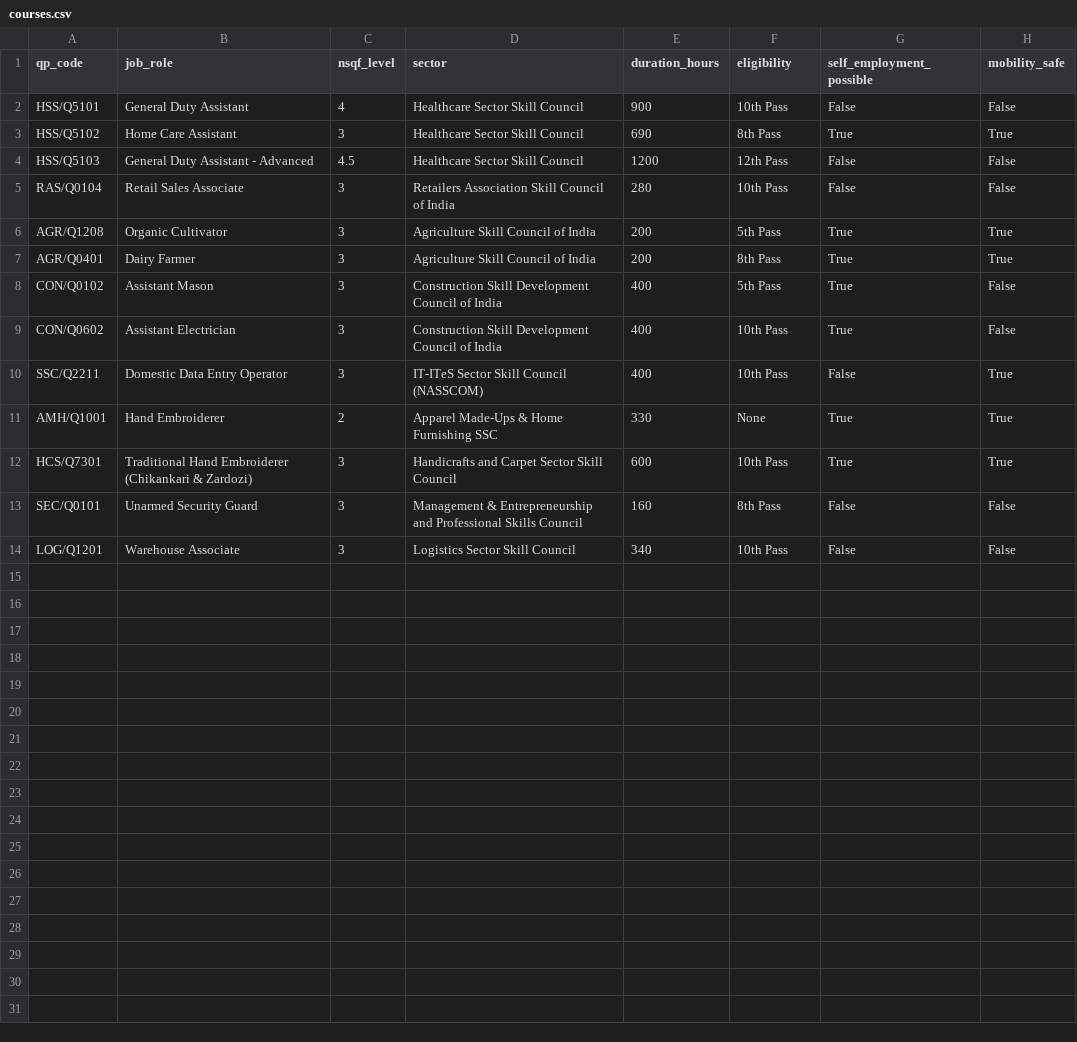
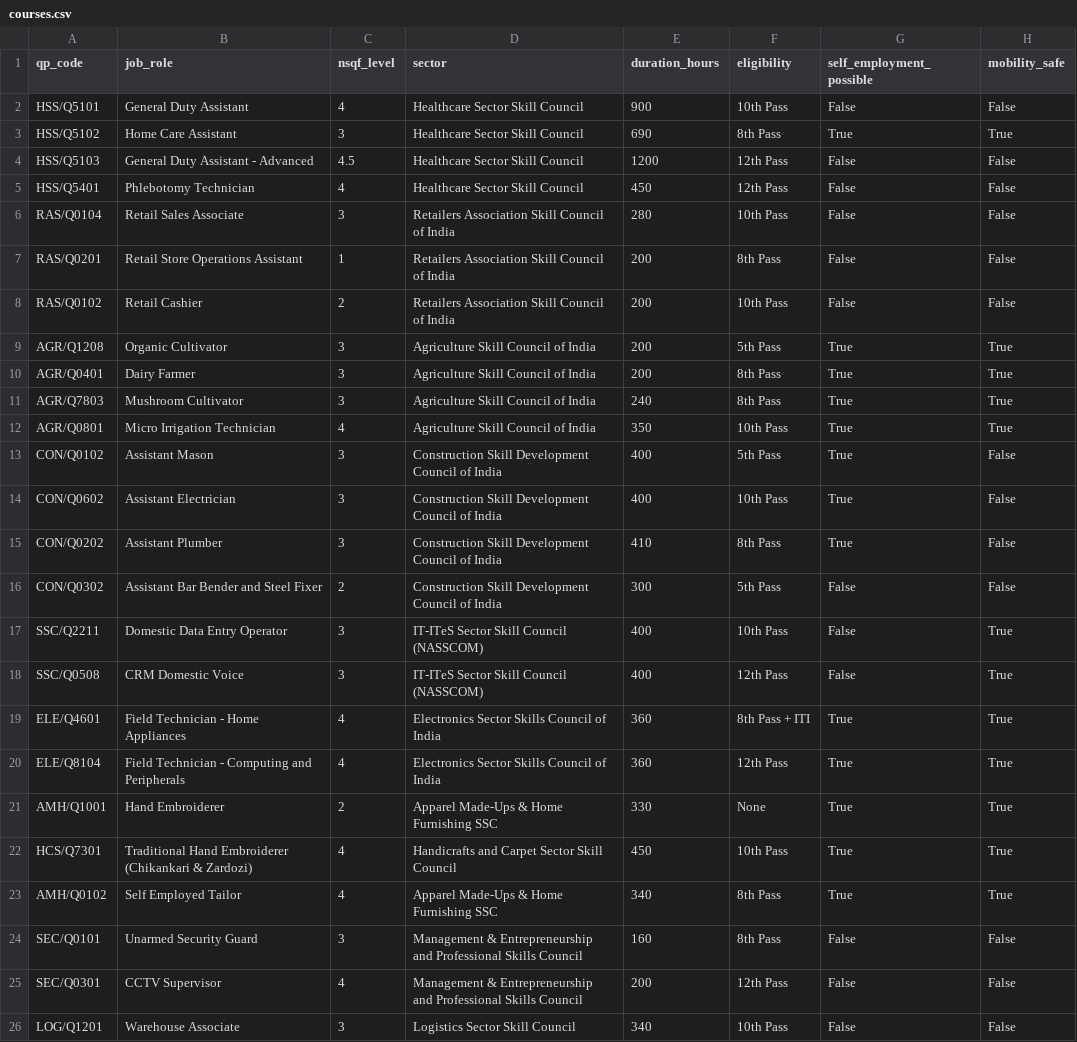
Before and after one commit to svgahlawat09-ai/Tarini, a CSV file: courses.csv, drawn as a sheet.

Commit message:
Update courses.csv

```diff
--- a/courses.csv
+++ b/courses.csv
@@ -4,11 +4,23 @@ HSS/Q5102,Home Care Assistant,3,Healthcare Sector Skill Council,690,8th Pass,Tru
 HSS/Q5103,General Duty Assistant - Advanced,4.5,Healthcare Sector Skill Council,1200,12th Pass,False,False
+HSS/Q5401,Phlebotomy Technician,4,Healthcare Sector Skill Council,450,12th Pass,False,False
 RAS/Q0104,Retail Sales Associate,3,Retailers Association Skill Council of India,280,10th Pass,False,False
+RAS/Q0201,Retail Store Operations Assistant,1,Retailers Association Skill Council of India,200,8th Pass,False,False
+RAS/Q0102,Retail Cashier,2,Retailers Association Skill Council of India,200,10th Pass,False,False
 AGR/Q1208,Organic Cultivator,3,Agriculture Skill Council of India,200,5th Pass,True,True
 AGR/Q0401,Dairy Farmer,3,Agriculture Skill Council of India,200,8th Pass,True,True
+AGR/Q7803,Mushroom Cultivator,3,Agriculture Skill Council of India,240,8th Pass,True,True
+AGR/Q0801,Micro Irrigation Technician,4,Agriculture Skill Council of India,350,10th Pass,True,True
 CON/Q0102,Assistant Mason,3,Construction Skill Development Council of India,400,5th Pass,True,False
 CON/Q0602,Assistant Electrician,3,Construction Skill Development Council of India,400,10th Pass,True,False
+CON/Q0202,Assistant Plumber,3,Construction Skill Development Council of India,410,8th Pass,True,False
+CON/Q0302,Assistant Bar Bender and Steel Fixer,2,Construction Skill Development Council of India,300,5th Pass,False,False
 SSC/Q2211,Domestic Data Entry Operator,3,IT-ITeS Sector Skill Council (NASSCOM),400,10th Pass,False,True
+SSC/Q0508,CRM Domestic Voice,3,IT-ITeS Sector Skill Council (NASSCOM),400,12th Pass,False,True
+ELE/Q4601,Field Technician - Home Appliances,4,Electronics Sector Skills Council of India,360,8th Pass + ITI,True,True
+ELE/Q8104,Field Technician - Computing and Peripherals,4,Electronics Sector Skills Council of India,360,12th Pass,True,True
 AMH/Q1001,Hand Embroiderer,2,Apparel Made-Ups & Home Furnishing SSC,330,None,True,True
-HCS/Q7301,Traditional Hand Embroiderer (Chikankari & Zardozi),3,Handicrafts and Carpet Sector Skill Council,600,10th Pass,True,True
+HCS/Q7301,Traditional Hand Embroiderer (Chikankari & Zardozi),4,Handicrafts and Carpet Sector Skill Council,450,10th Pass,True,True
+AMH/Q0102,Self Employed Tailor,4,Apparel Made-Ups & Home Furnishing SSC,340,8th Pass,True,True
 SEC/Q0101,Unarmed Security Guard,3,Management & Entrepreneurship and Professional Skills Council,160,8th Pass,False,False
+SEC/Q0301,CCTV Supervisor,4,Management & Entrepreneurship and Professional Skills Council,200,12th Pass,False,False
 LOG/Q1201,Warehouse Associate,3,Logistics Sector Skill Council,340,10th Pass,False,False
```
